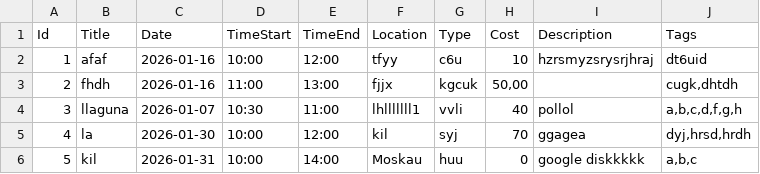
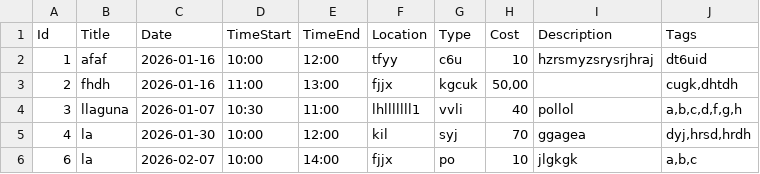
Before and after one commit to DanielSuba/Kalendarz-zdarze-kulturalnych, a CSV file: Kalendarz zdarzen kulturalnych/bin/Debug/data.csv, drawn as a sheet.

Commit message:
test

```diff
--- a/Kalendarz zdarzen kulturalnych/bin/Debug/data.csv
+++ b/Kalendarz zdarzen kulturalnych/bin/Debug/data.csv
@@ -5,2 +5,2 @@ Id;Title;Date;TimeStart;TimeEnd;Location;Type;Cost;Description;Tags
 4;la;2026-01-30;10:00;12:00;kil;syj;70;ggagea;dyj,hrsd,hrdh
-5;kil;2026-01-31;10:00;14:00;Moskau;huu;0;google diskkkkk;a,b,c
+6;la;2026-02-07;10:00;14:00;fjjx;po;10;jlgkgk;a,b,c
```
